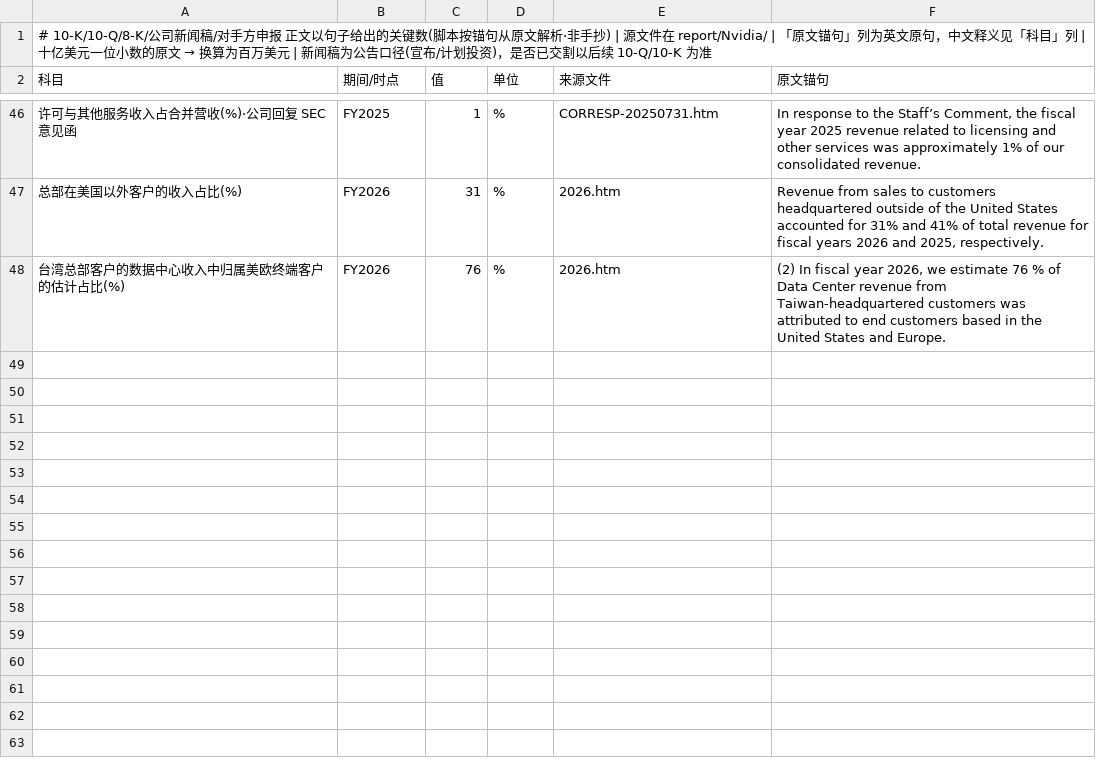
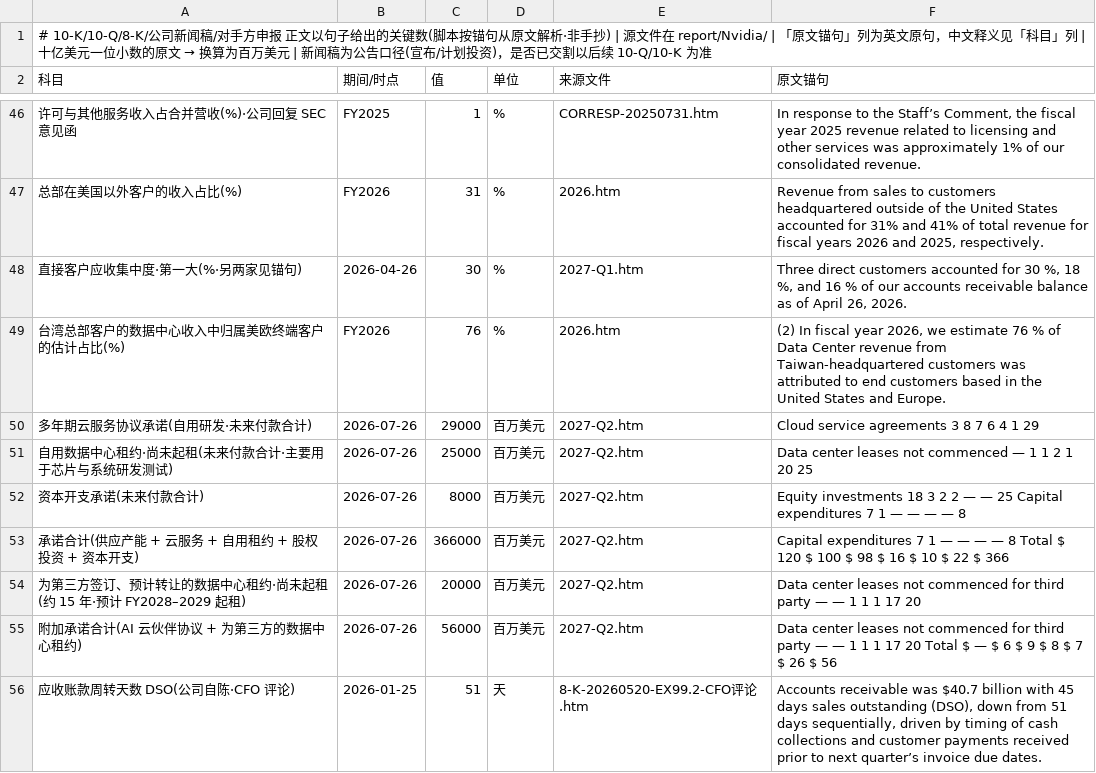
Before and after one commit to opings/investor-analyzer, a CSV file: finance/Nvidia/财务数据/附注自陈数.csv, drawn as a sheet; only a part is shown, gaps mark what is left out; the diff covers the shown part only; the diff names each change by its address in the sheet, - before the commit and + after, or states it on an @@ line.

```diff
--- a/finance/Nvidia/财务数据/附注自陈数.csv
+++ b/finance/Nvidia/财务数据/附注自陈数.csv
+row 48: 直接客户应收集中度·第一大(%·另两家见锚句) | 2026-04-26 | 30 | % | 2027-Q1.htm | Three direct customers accounted for 30 %, 18 %, and 16 % of our accounts receivable balance as of April 26, 2026.
+row 50: 多年期云服务协议承诺(自用研发·未来付款合计) | 2026-07-26 | 29000 | 百万美元 | 2027-Q2.htm | Cloud service agreements 3 8 7 6 4 1 29
+row 51: 自用数据中心租约·尚未起租(未来付款合计·主要用于芯片与系统研发测试) | 2026-07-26 | 25000 | 百万美元 | 2027-Q2.htm | Data center leases not commenced — 1 1 2 1 20 25
+row 52: 资本开支承诺(未来付款合计) | 2026-07-26 | 8000 | 百万美元 | 2027-Q2.htm | Equity investments 18 3 2 2 — — 25 Capital expenditures 7 1 — — — — 8
+row 53: 承诺合计(供应产能 + 云服务 + 自用租约 + 股权投资 + 资本开支) | 2026-07-26 | 366000 | 百万美元 | 2027-Q2.htm | Capital expenditures 7 1 — — — — 8 Total $ 120 $ 100 $ 98 $ 16 $ 10 $ 22 $ 366
+row 54: 为第三方签订、预计转让的数据中心租约·尚未起租(约 15 年·预计 FY2028–2029 起租) | 2026-07-26 | 20000 | 百万美元 | 2027-Q2.htm | Data center leases not commenced for third party — — 1 1 1 17 20
+row 55: 附加承诺合计(AI 云伙伴协议 + 为第三方的数据中心租约) | 2026-07-26 | 56000 | 百万美元 | 2027-Q2.htm | Data center leases not commenced for third party — — 1 1 1 17 20 Total $ — $ 6 $ 9 $ 8 $ 7 $ 26 $ 56
+row 56: 应收账款周转天数 DSO(公司自陈·CFO 评论) | 2026-01-25 | 51 | 天 | 8-K-20260520-EX99.2-CFO评论.htm | Accounts receivable was $40.7 billion with 45 days sales outstanding (DSO), down from 51 days sequentially, driven by timing of cash collections and customer payments received prior to next quarter’s invoice due dates.
```
Also changed, not shown: 8 added rows elsewhere in this file, 1 other file.
